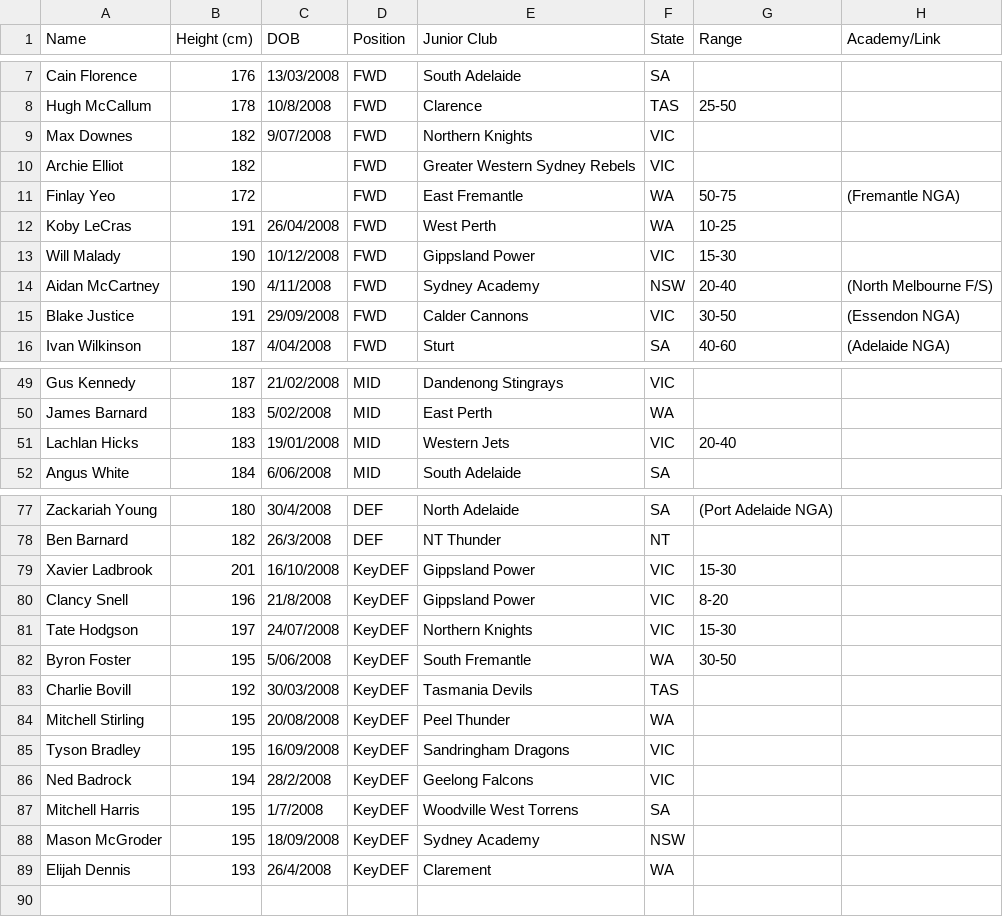
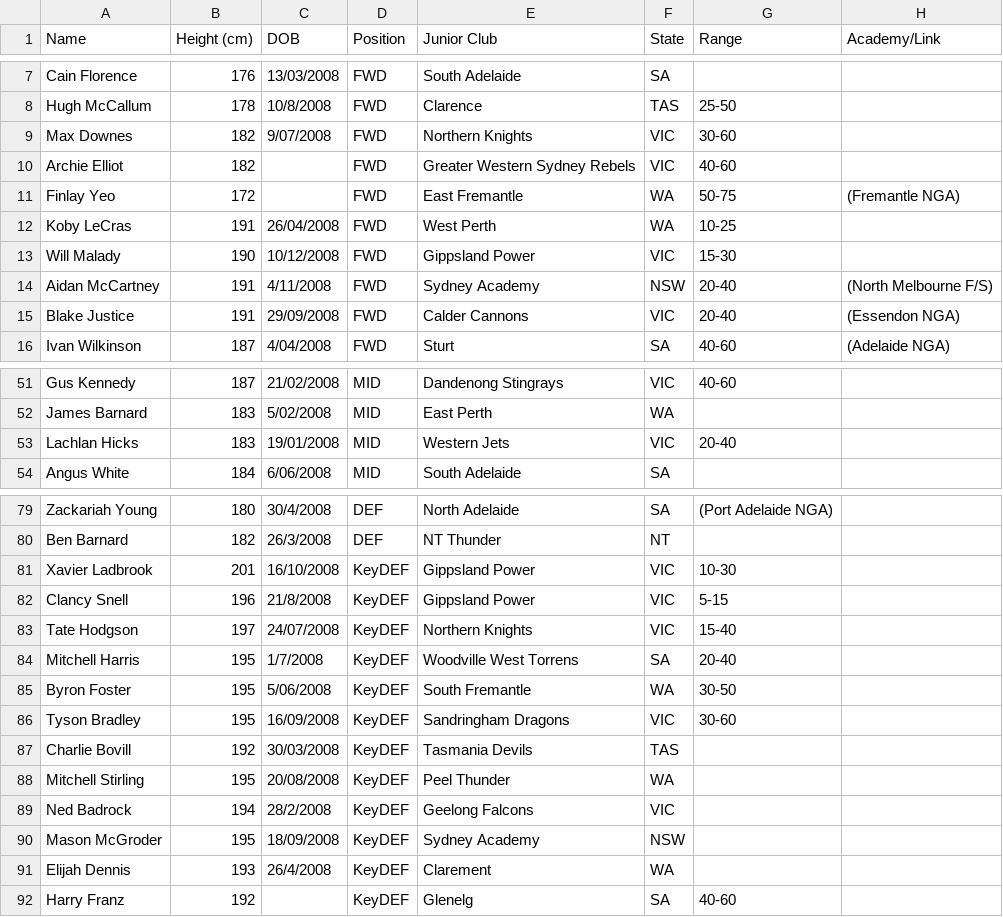
Before and after one commit to tbob3211/AFL-Data-Projects, a CSV file: prospects.csv, drawn as a sheet; only a part is shown, gaps mark what is left out; removed rows and columns are numbered as before the commit, all else as after; the diff covers the shown part only; the diff names each change by its address in the sheet, - before the commit and + after, or states it on an @@ line.

```diff
--- a/prospects.csv
+++ b/prospects.csv
-G9 (Range): (empty)
+G9 (Range): 30-60
-G10 (Range): (empty)
+G10 (Range): 40-60
-B14 (Height (cm)): 190
+B14 (Height (cm)): 191
-G15 (Range): 30-50
+G15 (Range): 20-40
-G51 (Range): (empty)
+G51 (Range): 40-60
-G81 (Range): 15-30
+G81 (Range): 10-30
-G82 (Range): 8-20
+G82 (Range): 5-15
-G83 (Range): 15-30
+G83 (Range): 15-40
+row 84: Mitchell Harris | 195 | 1/7/2008 | KeyDEF | Woodville West Torrens | SA | 20-40
+row 86: Tyson Bradley | 195 | 16/09/2008 | KeyDEF | Sandringham Dragons | VIC | 30-60
-row 85: Tyson Bradley | 195 | 16/09/2008 | KeyDEF | Sandringham Dragons | VIC
-row 87: Mitchell Harris | 195 | 1/7/2008 | KeyDEF | Woodville West Torrens | SA
+row 92: Harry Franz | 192 |  | KeyDEF | Glenelg | SA | 40-60
```
Also changed, not shown: 4 added rows, 2 removed rows, 2 moved rows and 13 edited cells elsewhere in this file, 2 other files.
